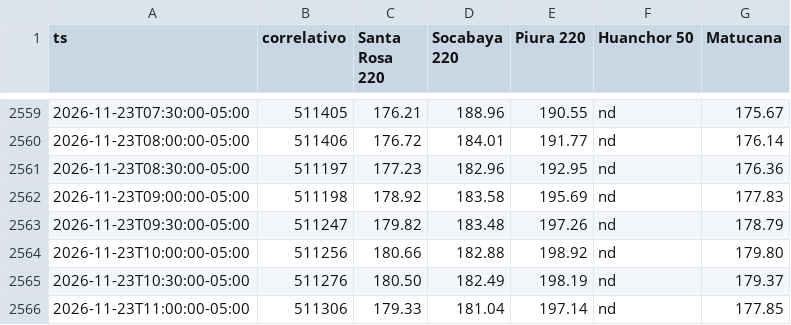
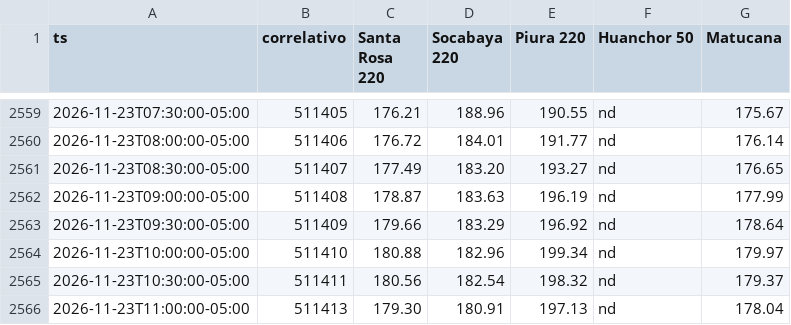
Before and after one commit to giordano1805-lab/Cmg-Rosa, a CSV file: data/cmg.csv, drawn as a sheet; only a part is shown, gaps mark what is left out; the diff covers the shown part only.

```diff
--- a/data/cmg.csv
+++ b/data/cmg.csv
@@ -2560,7 +2560,7 @@ ts,correlativo,Santa Rosa 220,Socabaya 220,Piura 220,Huanchor 50,Matucana
 2026-11-23T08:00:00-05:00,511406,176.72,184.01,191.77,nd,176.14
-2026-11-23T08:30:00-05:00,511197,177.23,182.96,192.95,nd,176.36
-2026-11-23T09:00:00-05:00,511198,178.92,183.58,195.69,nd,177.83
-2026-11-23T09:30:00-05:00,511247,179.82,183.48,197.26,nd,178.79
-2026-11-23T10:00:00-05:00,511256,180.66,182.88,198.92,nd,179.80
-2026-11-23T10:30:00-05:00,511276,180.50,182.49,198.19,nd,179.37
-2026-11-23T11:00:00-05:00,511306,179.33,181.04,197.14,nd,177.85
+2026-11-23T08:30:00-05:00,511407,177.49,183.20,193.27,nd,176.65
+2026-11-23T09:00:00-05:00,511408,178.87,183.63,196.19,nd,177.99
+2026-11-23T09:30:00-05:00,511409,179.66,183.29,196.92,nd,178.64
+2026-11-23T10:00:00-05:00,511410,180.88,182.96,199.34,nd,179.97
+2026-11-23T10:30:00-05:00,511411,180.56,182.54,198.32,nd,179.37
+2026-11-23T11:00:00-05:00,511413,179.30,180.91,197.13,nd,178.04
```
Also changed, not shown: 3 added rows and 115 edited cells elsewhere in this file, 1 other file.
